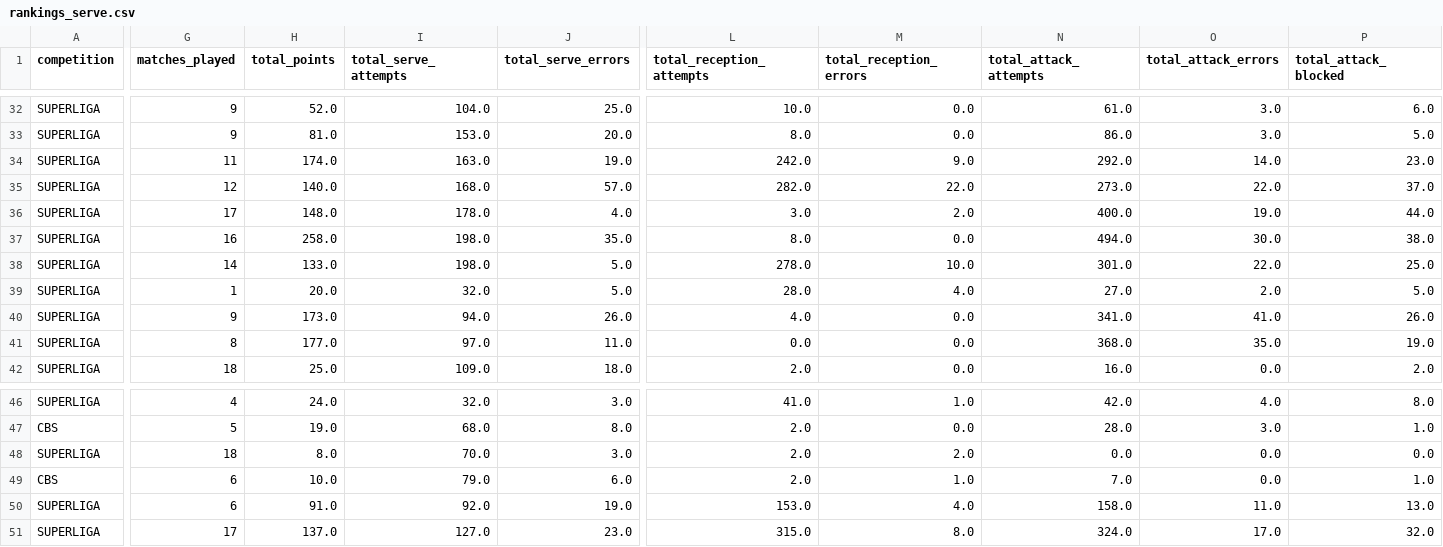
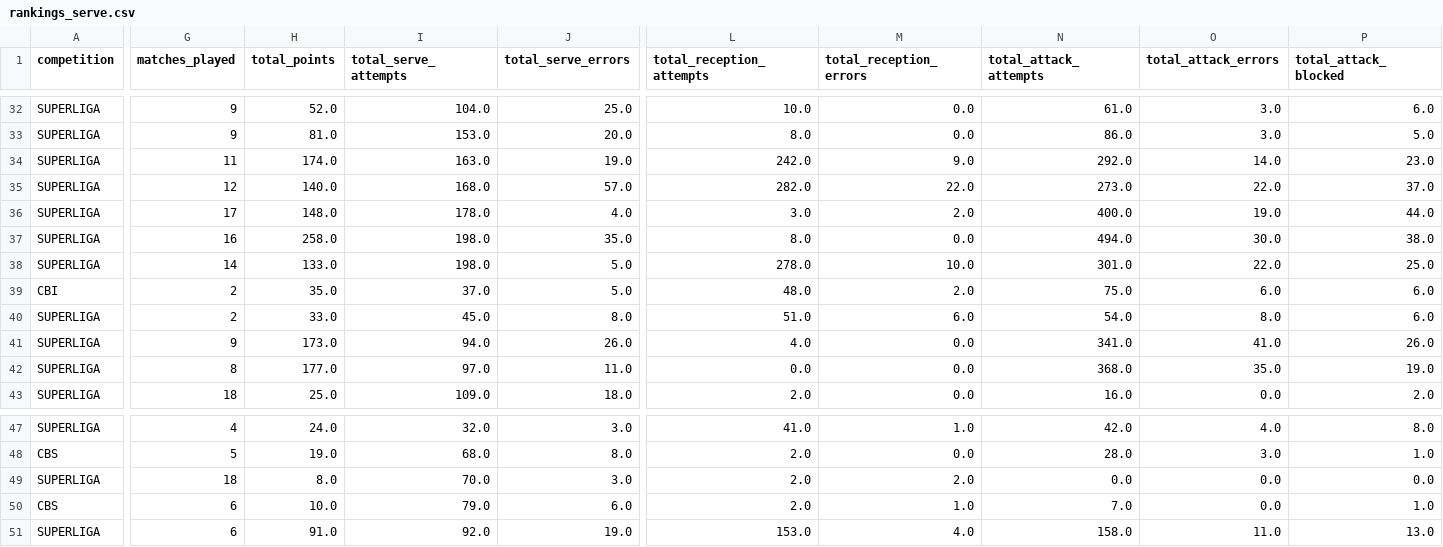
Before and after one commit to lucaaregis4r-ops/Dados-Voleibr, a CSV file: exports/rankings_serve.csv, drawn as a sheet; only a part is shown, gaps mark what is left out; removed rows and columns are numbered as before the commit, all else as after; rows hold the shown columns only; the diff covers the shown part only; the diff names each change by its address in the sheet, - before the commit and + after, or states it on an @@ line.

```diff
--- a/exports/rankings_serve.csv
+++ b/exports/rankings_serve.csv
+row 39: CBI | 2 | 35.0 | 37.0 | 5.0 | 48.0 | 2.0 | 75.0 | 6.0 | 6.0
-G40 (matches_played): 1
+G40 (matches_played): 2
-H40 (total_points): 20.0
+H40 (total_points): 33.0
-I40 (total_serve_attempts): 32.0
+I40 (total_serve_attempts): 45.0
-J40 (total_serve_errors): 5.0
+J40 (total_serve_errors): 8.0
-L40 (total_reception_attempts): 28.0
+L40 (total_reception_attempts): 51.0
-M40 (total_reception_errors): 4.0
+M40 (total_reception_errors): 6.0
-N40 (total_attack_attempts): 27.0
+N40 (total_attack_attempts): 54.0
-O40 (total_attack_errors): 2.0
+O40 (total_attack_errors): 8.0
-P40 (total_attack_blocked): 5.0
+P40 (total_attack_blocked): 6.0
-row 51: SUPERLIGA | 17 | 137.0 | 127.0 | 23.0 | 315.0 | 8.0 | 324.0 | 17.0 | 32.0
```
Also changed, not shown: 3 edited cells elsewhere in this file, exports/matches.csv, exports/rankings_tactical_so_bp.csv, 40 other files.
